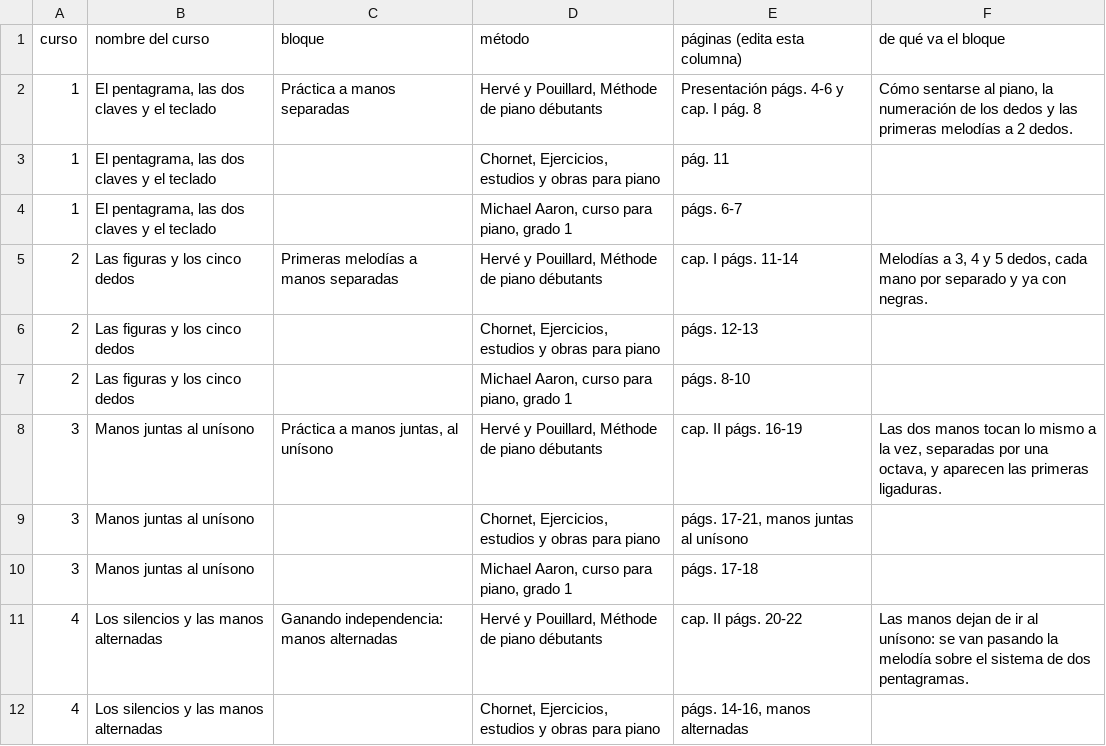
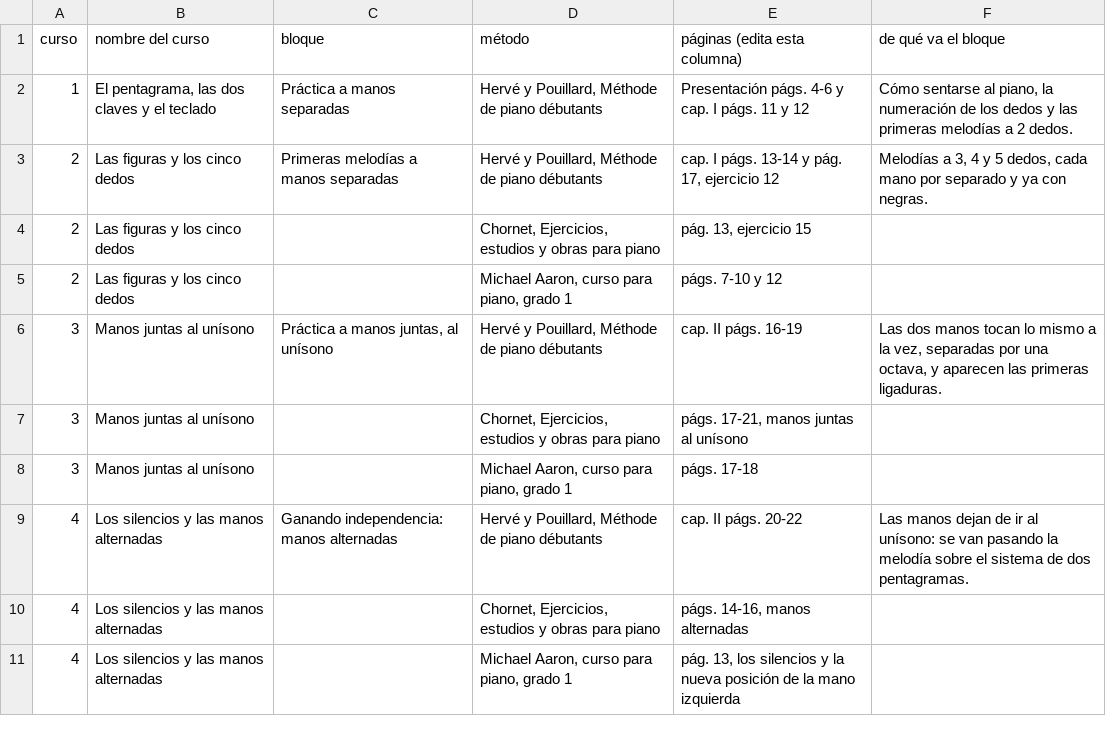
Before and after one commit to brocalalicia/piano-lectura, a CSV file: catalogo-metodos.csv, drawn as a sheet; only a part is shown; the shorter side is filled out with more unchanged rows.

```diff
--- a/catalogo-metodos.csv
+++ b/catalogo-metodos.csv
@@ -1,8 +1,6 @@
 curso;nombre del curso;bloque;método;páginas (edita esta columna);de qué va el bloque
-1;El pentagrama, las dos claves y el teclado;Práctica a manos separadas;Hervé y Pouillard, Méthode de piano débutants;Presentación págs. 4-6 y cap. I pág. 8;Cómo sentarse al piano, la numeración de los dedos y las primeras melodías a 2 dedos.
-1;El pentagrama, las dos claves y el teclado;;Chornet, Ejercicios, estudios y obras para piano;pág. 11;
-1;El pentagrama, las dos claves y el teclado;;Michael Aaron, curso para piano, grado 1;págs. 6-7;
-2;Las figuras y los cinco dedos;Primeras melodías a manos separadas;Hervé y Pouillard, Méthode de piano débutants;cap. I págs. 11-14;Melodías a 3, 4 y 5 dedos, cada mano por separado y ya con negras.
-2;Las figuras y los cinco dedos;;Chornet, Ejercicios, estudios y obras para piano;págs. 12-13;
-2;Las figuras y los cinco dedos;;Michael Aaron, curso para piano, grado 1;págs. 8-10;
+1;El pentagrama, las dos claves y el teclado;Práctica a manos separadas;Hervé y Pouillard, Méthode de piano débutants;Presentación págs. 4-6 y cap. I págs. 11 y 12;Cómo sentarse al piano, la numeración de los dedos y las primeras melodías a 2 dedos.
+2;Las figuras y los cinco dedos;Primeras melodías a manos separadas;Hervé y Pouillard, Méthode de piano débutants;cap. I págs. 13-14 y pág. 17, ejercicio 12;Melodías a 3, 4 y 5 dedos, cada mano por separado y ya con negras.
+2;Las figuras y los cinco dedos;;Chornet, Ejercicios, estudios y obras para piano;pág. 13, ejercicio 15;
+2;Las figuras y los cinco dedos;;Michael Aaron, curso para piano, grado 1;págs. 7-10 y 12;
 3;Manos juntas al unísono;Práctica a manos juntas, al unísono;Hervé y Pouillard, Méthode de piano débutants;cap. II págs. 16-19;Las dos manos tocan lo mismo a la vez, separadas por una octava, y aparecen las primeras ligaduras.
```
Also changed, not shown: 1 other file.
